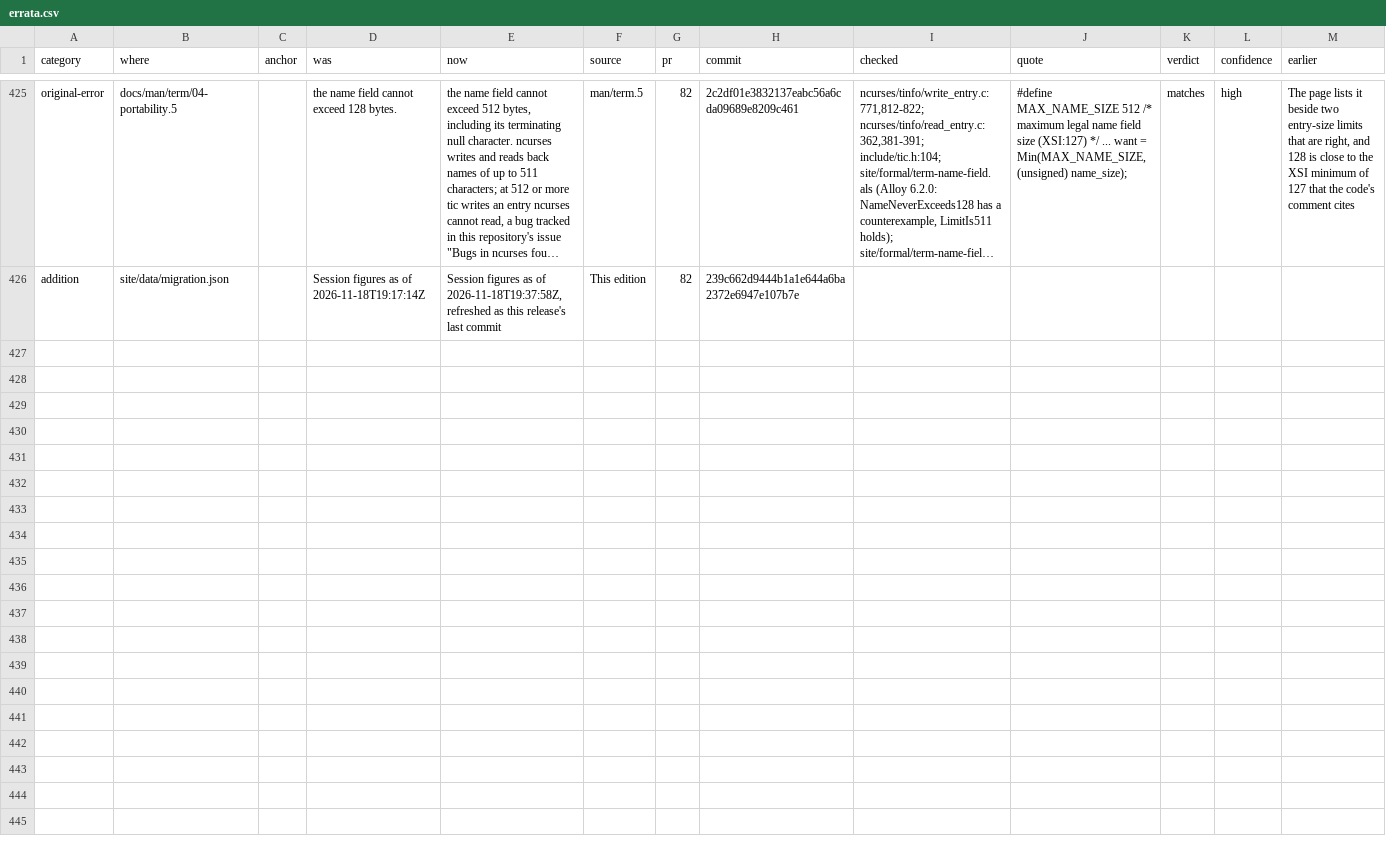
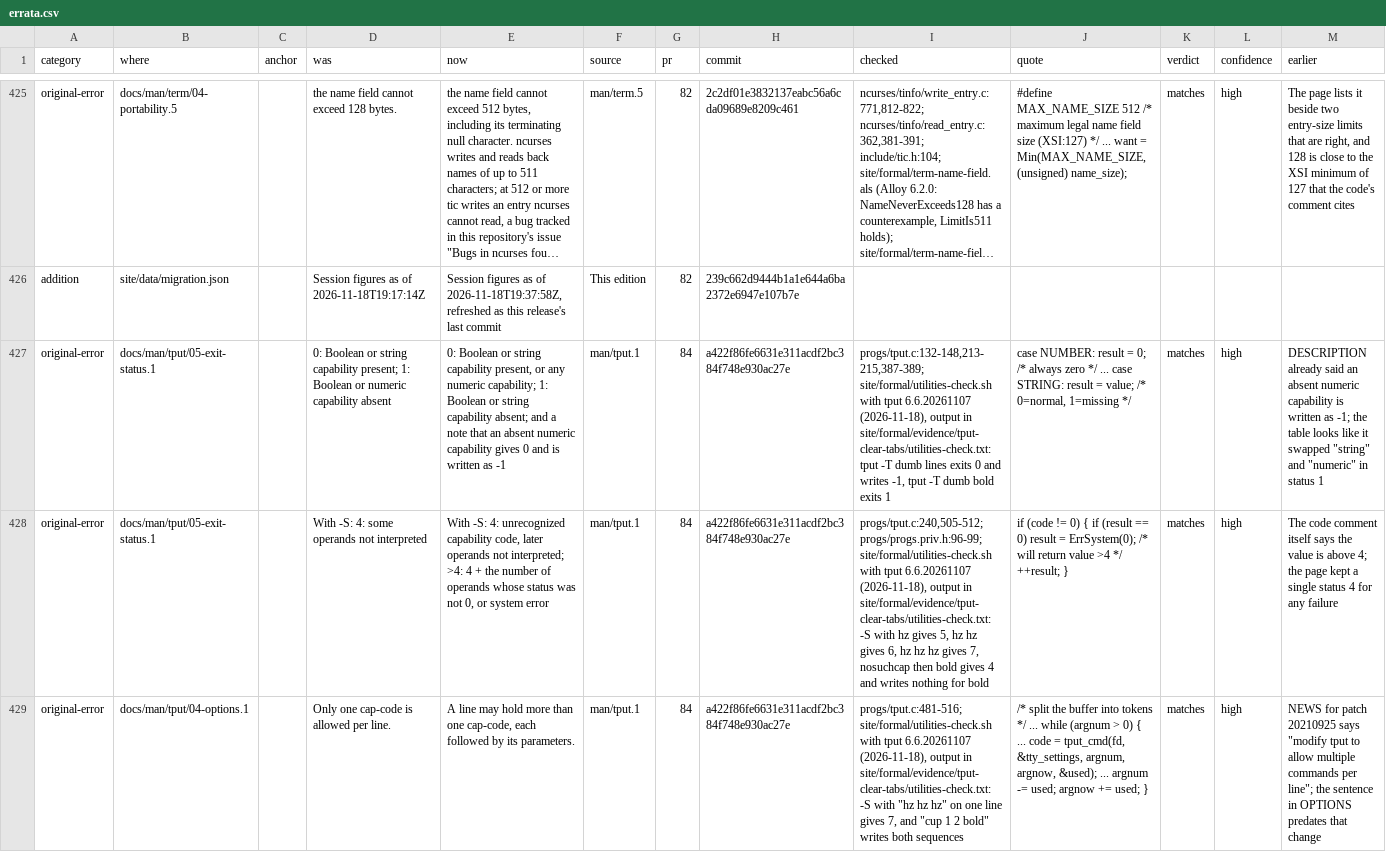
Before and after one commit to betsalel-williamson/ncurses, a CSV file: docs/appendix/errata.csv, drawn as a sheet; only a part is shown, gaps mark what is left out; long unchanged cells end in …; the diff covers the shown part only; the diff names each change by its address in the sheet, - before the commit and + after, or states it on an @@ line.

```diff
--- a/docs/appendix/errata.csv
+++ b/docs/appendix/errata.csv
+row 427: original-error | docs/man/tput/05-exit-status.1 |  | 0: Boolean or string capability present; 1: Boolean or numeric capability absent | 0: Boolean or string capability present, or any numeric capability; 1: Boolean or string capability absent; and a note that an absent numeric capability gives 0 and is written as -1 | man/tput.1 | 84 | a422f86fe6631e311acdf2bc384f748e930ac27e | progs/tput.c:132-148,213-215,387-389; site/formal/utilities-check.sh with tput 6.6.20261107 (2026-11-18), output in site/formal/evidence/tput-clear-tabs/utilities-check.txt: tput -T dumb lines exits 0 and writes -1, tput -T dumb bold exits 1 | case NUMBER: result = 0; /* always zero */ ... case STRING: result = value; /* 0=normal, 1=missing */ | matches | high | DESCRIPTION already said an absent numeric capability is written as -1; the table looks like it swapped "string" and "numeric" in status 1
+row 428: original-error | docs/man/tput/05-exit-status.1 |  | With -S: 4: some operands not interpreted | With -S: 4: unrecognized capability code, later operands not interpreted; >4: 4 + the number of operands whose status was not 0, or system error | man/tput.1 | 84 | a422f86fe6631e311acdf2bc384f748e930ac27e | progs/tput.c:240,505-512; progs/progs.priv.h:96-99; site/formal/utilities-check.sh with tput 6.6.20261107 (2026-11-18), output in site/formal/evidence/tput-clear-tabs/utilities-check.txt: -S with hz gives 5, hz hz gives 6, hz hz hz gives 7, nosuchcap then bold gives 4 and writes nothing for bold | if (code != 0) { if (result == 0) result = ErrSystem(0); /* will return value >4 */ ++result; } | matches | high | The code comment itself says the value is above 4; the page kept a single status 4 for any failure
+row 429: original-error | docs/man/tput/04-options.1 |  | Only one cap-code is allowed per line. | A line may hold more than one cap-code, each followed by its parameters. | man/tput.1 | 84 | a422f86fe6631e311acdf2bc384f748e930ac27e | progs/tput.c:481-516; site/formal/utilities-check.sh with tput 6.6.20261107 (2026-11-18), output in site/formal/evidence/tput-clear-tabs/utilities-check.txt: -S with "hz hz hz" on one line gives 7, and "cup 1 2 bold" writes both sequences | /* split the buffer into tokens */ ... while (argnum > 0) { ... code = tput_cmd(fd, &tty_settings, argnum, argnow, &used); ... argnum -= used; argnow += used; } | matches | high | NEWS for patch 20210925 says "modify tput to allow multiple commands per line"; the sentence in OPTIONS predates that change
```
Also changed, not shown: 2 added rows elsewhere in this file, site/data/migration-units.csv.
